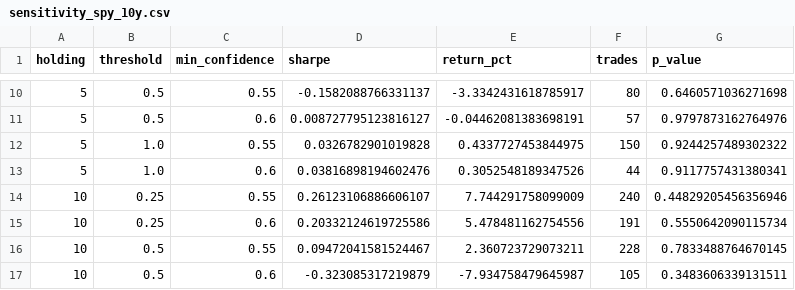
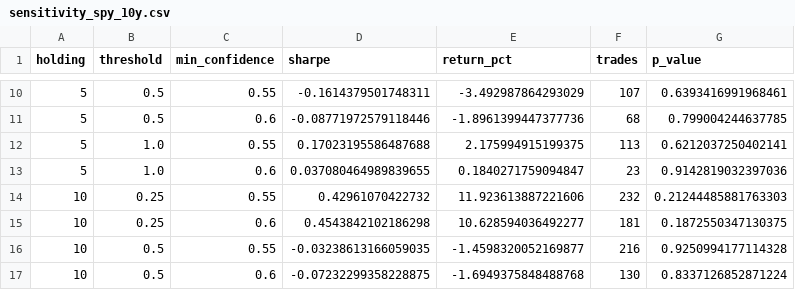
Before and after one commit to craft-b/equity-signal-engine, a CSV file: docs/sensitivity_spy_10y.csv, drawn as a sheet; only a part is shown, gaps mark what is left out; the diff covers the shown part only.

```diff
--- a/docs/sensitivity_spy_10y.csv
+++ b/docs/sensitivity_spy_10y.csv
@@ -10,8 +10,8 @@ holding,threshold,min_confidence,sharpe,return_pct,trades,p_value
-5,0.5,0.55,-0.1582088766331137,-3.3342431618785917,80,0.6460571036271698
-5,0.5,0.6,0.008727795123816127,-0.04462081383698191,57,0.9797873162764976
-5,1.0,0.55,0.0326782901019828,0.4337727453844975,150,0.9244257489302322
-5,1.0,0.6,0.03816898194602476,0.3052548189347526,44,0.9117757431380341
-10,0.25,0.55,0.26123106886606107,7.744291758099009,240,0.44829205456356946
-10,0.25,0.6,0.20332124619725586,5.478481162754556,191,0.5550642090115734
-10,0.5,0.55,0.09472041581524467,2.360723729073211,228,0.7833488764670145
-10,0.5,0.6,-0.323085317219879,-7.934758479645987,105,0.3483606339131511
+5,0.5,0.55,-0.1614379501748311,-3.492987864293029,107,0.6393416991968461
+5,0.5,0.6,-0.08771972579118446,-1.8961399447377736,68,0.799004244637785
+5,1.0,0.55,0.17023195586487688,2.175994915199375,113,0.6212037250402141
+5,1.0,0.6,0.037080464989839655,0.1840271759094847,23,0.9142819032397036
+10,0.25,0.55,0.42961070422732,11.923613887221606,232,0.21244485881763303
+10,0.25,0.6,0.4543842102186298,10.628594036492277,181,0.1872550347130375
+10,0.5,0.55,-0.03238613166059035,-1.4598320052169877,216,0.9250994177114328
+10,0.5,0.6,-0.07232299358228875,-1.6949375848488768,130,0.8337126852871224
```
Also changed, not shown: 40 edited cells elsewhere in this file, 5 other files.
